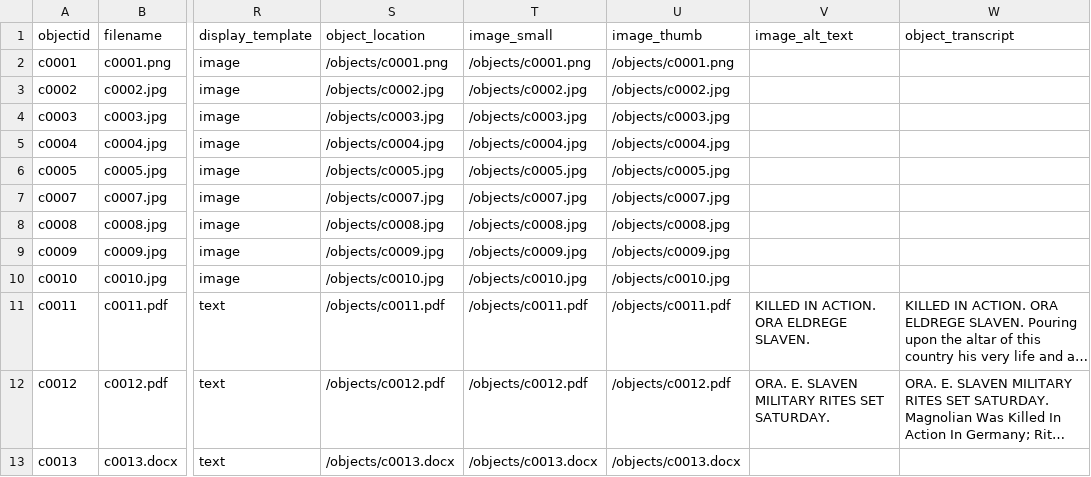
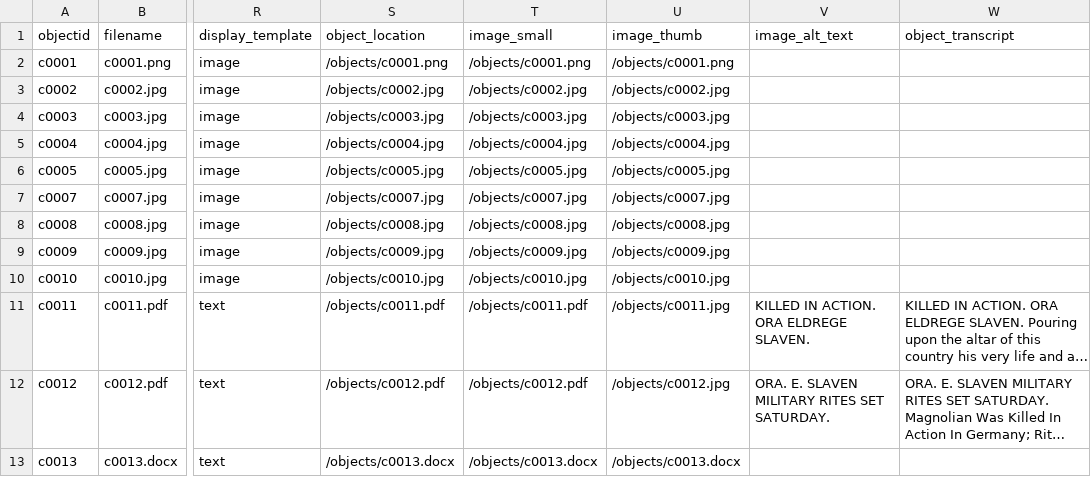
Before and after one commit to stargazer5585/Harrell-Shoemake, a CSV file: _data/c0001.csv, drawn as a sheet; only a part is shown, gaps mark what is left out; long unchanged cells end in …; the diff names each change by its address in the sheet, - before the commit and + after, or states it on an @@ line.

Commit message:
Add files via upload

```diff
--- a/_data/c0001.csv
+++ b/_data/c0001.csv
-U11 (image_thumb): /objects/c0011.pdf
+U11 (image_thumb): /objects/c0011.jpg
-U12 (image_thumb): /objects/c0012.pdf
+U12 (image_thumb): /objects/c0012.jpg
```
